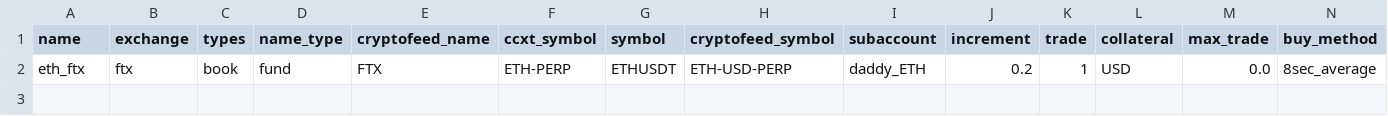
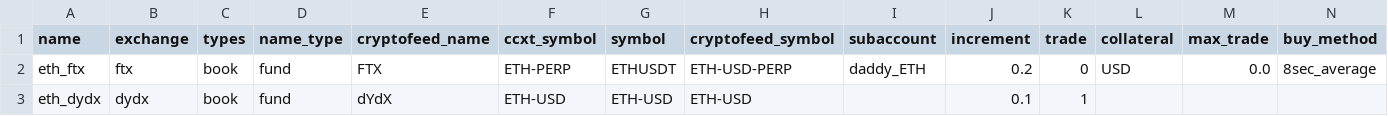
Before and after one commit to warproxxx/algorithms, a CSV file: algos/eth_daddy/exchanges.csv, drawn as a sheet; only a part is shown; rows hold the shown columns only; the diff names each change by its address in the sheet, - before the commit and + after, or states it on an @@ line.

Commit message:
For dydx

```diff
--- a/algos/eth_daddy/exchanges.csv
+++ b/algos/eth_daddy/exchanges.csv
-K2 (trade): 1
+K2 (trade): 0
+row 3: eth_dydx | dydx | book | fund | dYdX | ETH-USD | ETH-USD | ETH-USD |  | 0.1 | 1
```
Also changed, not shown: 2 other files.
